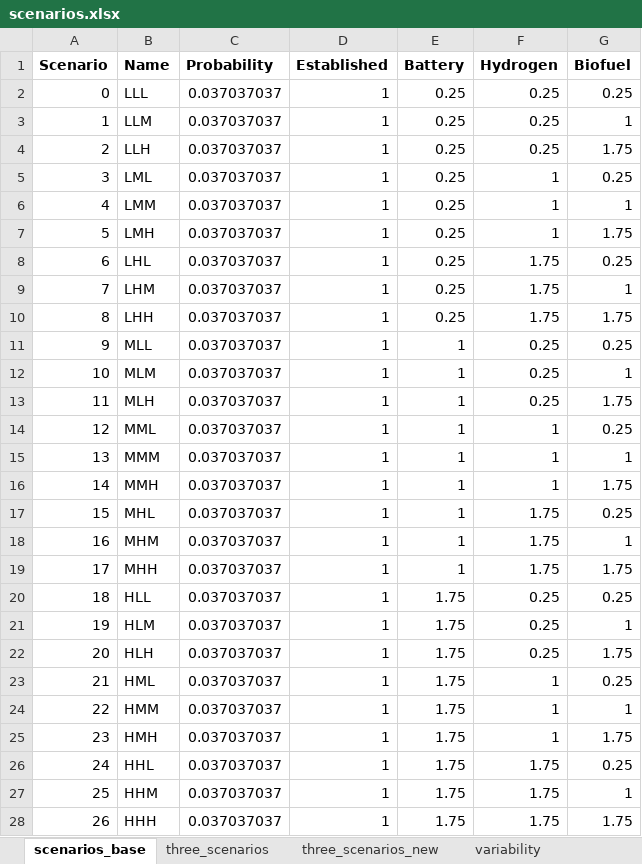
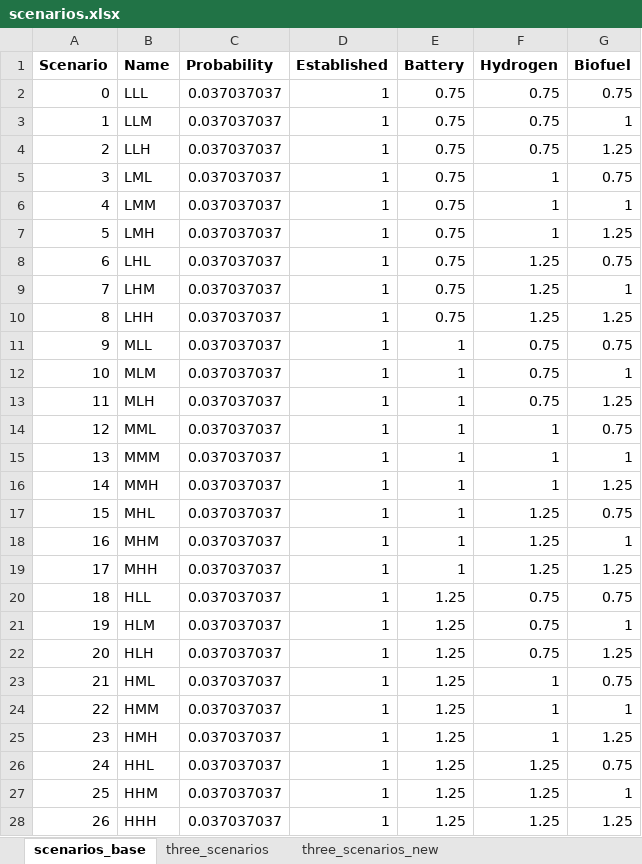
Before and after one commit to SteffenBakker/STraM_ntnu_development, an Excel workbook: Data/scenarios.xlsx, sheet scenarios_base, drawn as a sheet; values as stored, in another font and other column widths than the file's, no borders; the diff names each change by its address in the sheet, - before the commit and + after, or states it on an @@ line.

Commit message:
Maturity scenarios

```diff
--- a/Data/scenarios.xlsx (sheet scenarios_base)
+++ b/Data/scenarios.xlsx (sheet scenarios_base)
-E2:E10 (Battery): 0.25
+E2:E10 (Battery): 0.75
-F2:F4 (Hydrogen): 0.25
+F2:F4 (Hydrogen): 0.75
-G2 (Biofuel): 0.25
+G2 (Biofuel): 0.75
-G4 (Biofuel): 1.75
+G4 (Biofuel): 1.25
-G5 (Biofuel): 0.25
+G5 (Biofuel): 0.75
-G7 (Biofuel): 1.75
+G7 (Biofuel): 1.25
-F8:F10 (Hydrogen): 1.75
+F8:F10 (Hydrogen): 1.25
-G8 (Biofuel): 0.25
+G8 (Biofuel): 0.75
-G10 (Biofuel): 1.75
+G10 (Biofuel): 1.25
-F11:F13 (Hydrogen): 0.25
+F11:F13 (Hydrogen): 0.75
-G11 (Biofuel): 0.25
+G11 (Biofuel): 0.75
-G13 (Biofuel): 1.75
+G13 (Biofuel): 1.25
-G14 (Biofuel): 0.25
+G14 (Biofuel): 0.75
-G16 (Biofuel): 1.75
+G16 (Biofuel): 1.25
-F17:F19 (Hydrogen): 1.75
+F17:F19 (Hydrogen): 1.25
-G17 (Biofuel): 0.25
+G17 (Biofuel): 0.75
-G19 (Biofuel): 1.75
+G19 (Biofuel): 1.25
-E20:E28 (Battery): 1.75
+E20:E28 (Battery): 1.25
-F20:F22 (Hydrogen): 0.25
+F20:F22 (Hydrogen): 0.75
-G20 (Biofuel): 0.25
+G20 (Biofuel): 0.75
-G22 (Biofuel): 1.75
+G22 (Biofuel): 1.25
-G23 (Biofuel): 0.25
+G23 (Biofuel): 0.75
-G25 (Biofuel): 1.75
+G25 (Biofuel): 1.25
-F26:F28 (Hydrogen): 1.75
+F26:F28 (Hydrogen): 1.25
-G26 (Biofuel): 0.25
+G26 (Biofuel): 0.75
-G28 (Biofuel): 1.75
+G28 (Biofuel): 1.25
```
Also changed, not shown: sheet three_scenarios_new, sheet three_scenarios, sheet variability, other sheet tabs, Data/technological_maturity_readiness.xlsx, 5 other files.
